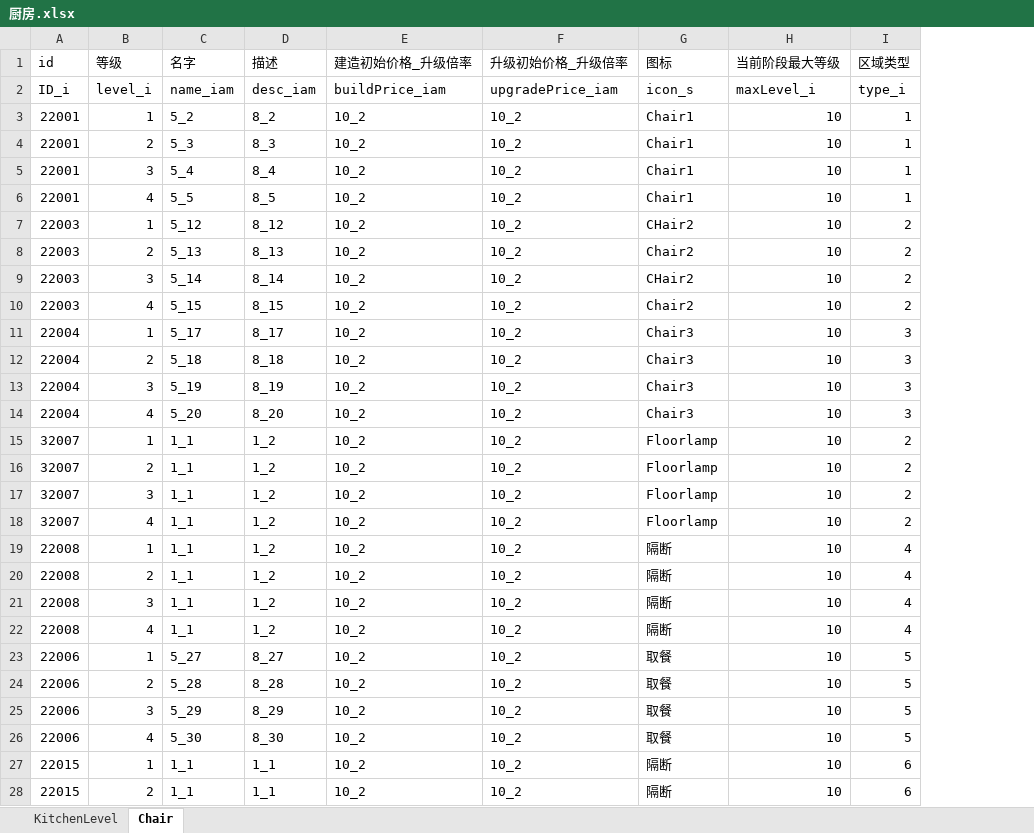
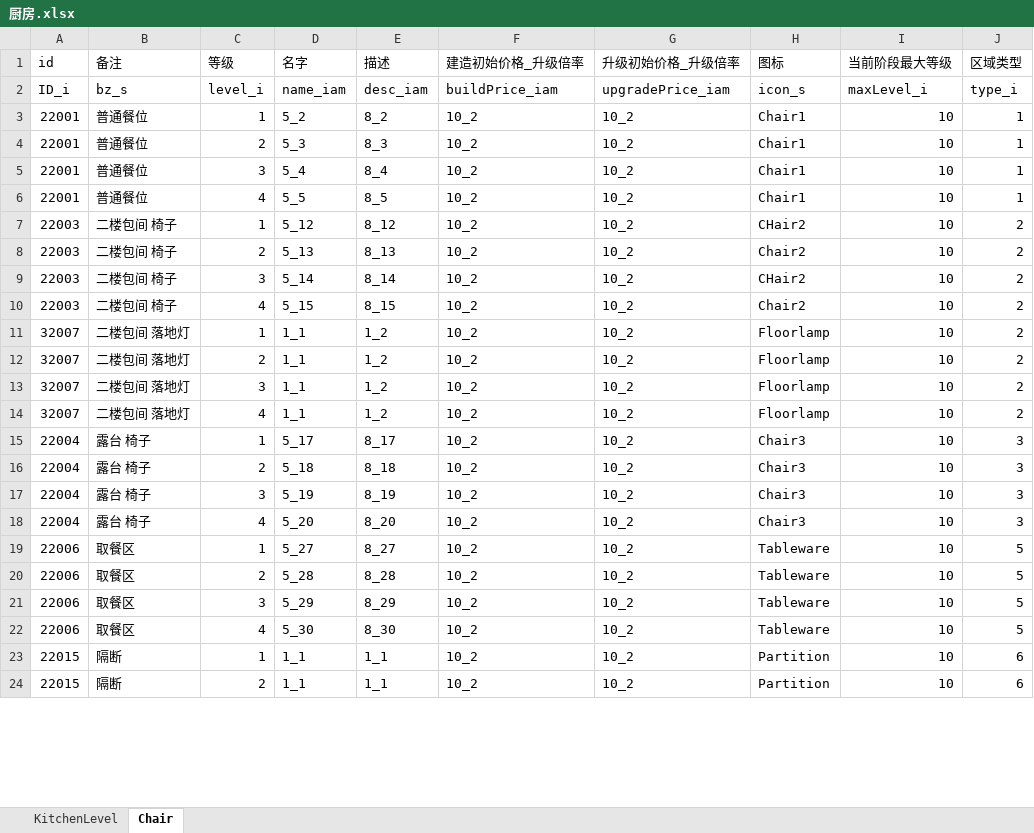
Before and after one commit to gy381792974/zzt, an Excel workbook: project/OtherAssets/Excle/A_Default/厨房.xlsx, sheet Chair, drawn as a sheet; only a part is shown; values as stored, in another font and other column widths than the file's, no cell formats; removed rows and columns are numbered as before the commit, all else as after; the diff covers the shown part only; the diff names each change by its address in the sheet, - before the commit and + after, or states it on an @@ line.

```diff
--- a/project/OtherAssets/Excle/A_Default/厨房.xlsx (sheet Chair)
+++ b/project/OtherAssets/Excle/A_Default/厨房.xlsx (sheet Chair)
+column B (备注), rows 2-10: bz_s | 普通餐位 | 普通餐位 | 普通餐位 | 普通餐位 | 二楼包间 椅子 | 二楼包间 椅子 | 二楼包间 椅子 | 二楼包间 椅子; rows 15-24: 露台 椅子 | 露台 椅子 | 露台 椅子 | 露台 椅子 | 取餐区 | 取餐区 | 取餐区 | 取餐区 | 隔断 | 隔断
@@ row 15 moved to row 11: 32007 @@
@@ row 16 moved to row 12: 32007 @@
@@ row 17 moved to row 13: 32007 @@
@@ row 18 moved to row 14: 32007 @@
-row 19: 22008 | 1 | 1_1 | 1_2 | 10_2 | 10_2 | 隔断 | 10 | 4
-row 20: 22008 | 2 | 1_1 | 1_2 | 10_2 | 10_2 | 隔断 | 10 | 4
-row 21: 22008 | 3 | 1_1 | 1_2 | 10_2 | 10_2 | 隔断 | 10 | 4
-row 22: 22008 | 4 | 1_1 | 1_2 | 10_2 | 10_2 | 隔断 | 10 | 4
-H19:H22 (图标): 取餐
+H19:H22 (图标): Tableware
-H23:H24 (图标): 隔断
+H23:H24 (图标): Partition
```
Also changed, not shown: 12 added rows and 14 edited cells elsewhere in this sheet, sheet KitchenLevel, cell formats, project/OtherAssets/Excle/A_Default/建筑.xlsx, project/OtherAssets/Excle/A_Default/建筑初始数据表.xlsx, 28 other files.
